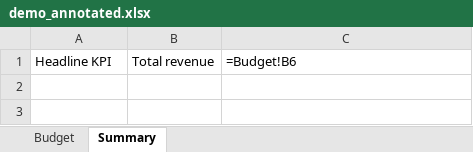
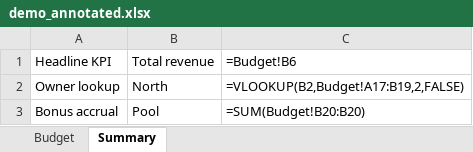
Before and after one commit to petehottelet/spreadsheet-auditor, an Excel workbook: examples/demo_annotated.xlsx, sheet Summary, drawn as a sheet; values as stored, in another font and other column widths than the file's, no borders; formulas without a stored value are shown as written; the diff names each change by its address in the sheet, - before the commit and + after, or states it on an @@ line.

```diff
--- a/examples/demo_annotated.xlsx (sheet Summary)
+++ b/examples/demo_annotated.xlsx (sheet Summary)
+row 2: Owner lookup | North | =VLOOKUP(B2,Budget!A17:B19,2,FALSE)
+row 3: Bonus accrual | Pool | =SUM(Budget!B20:B20)
```
Also changed, not shown: sheet Budget, assets/test_corpus/seeded_defects/seeded-defects.xlsx, examples/demo_bad_budget.xlsx, 25 other files.
